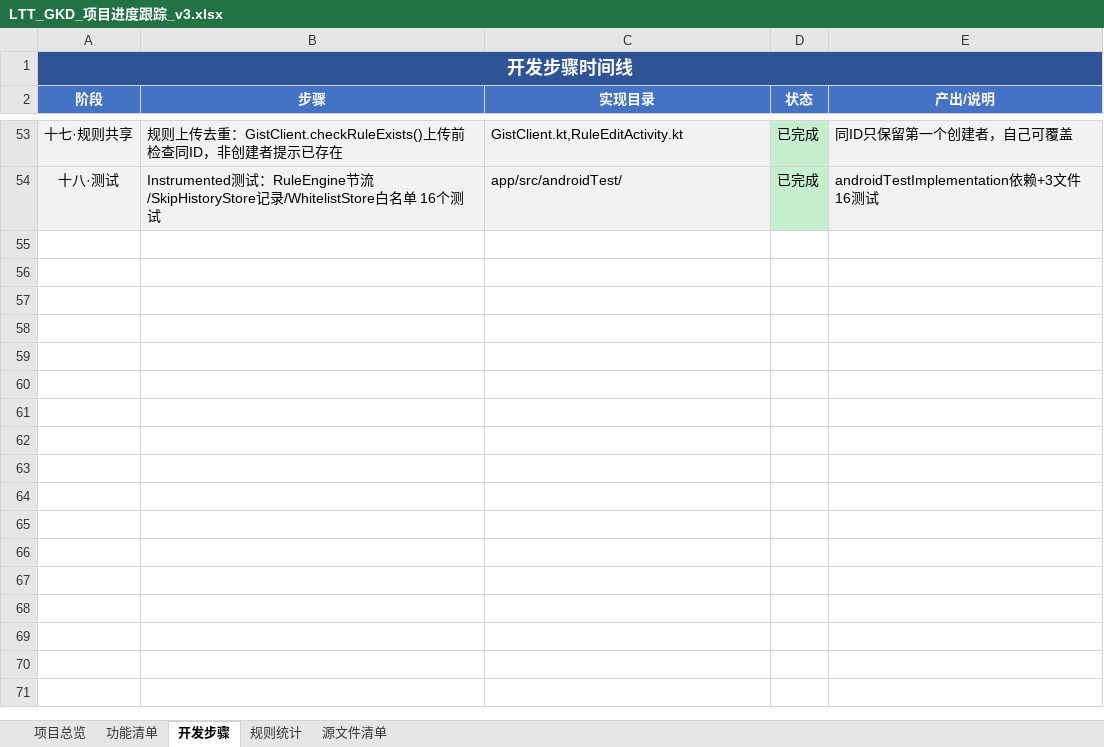
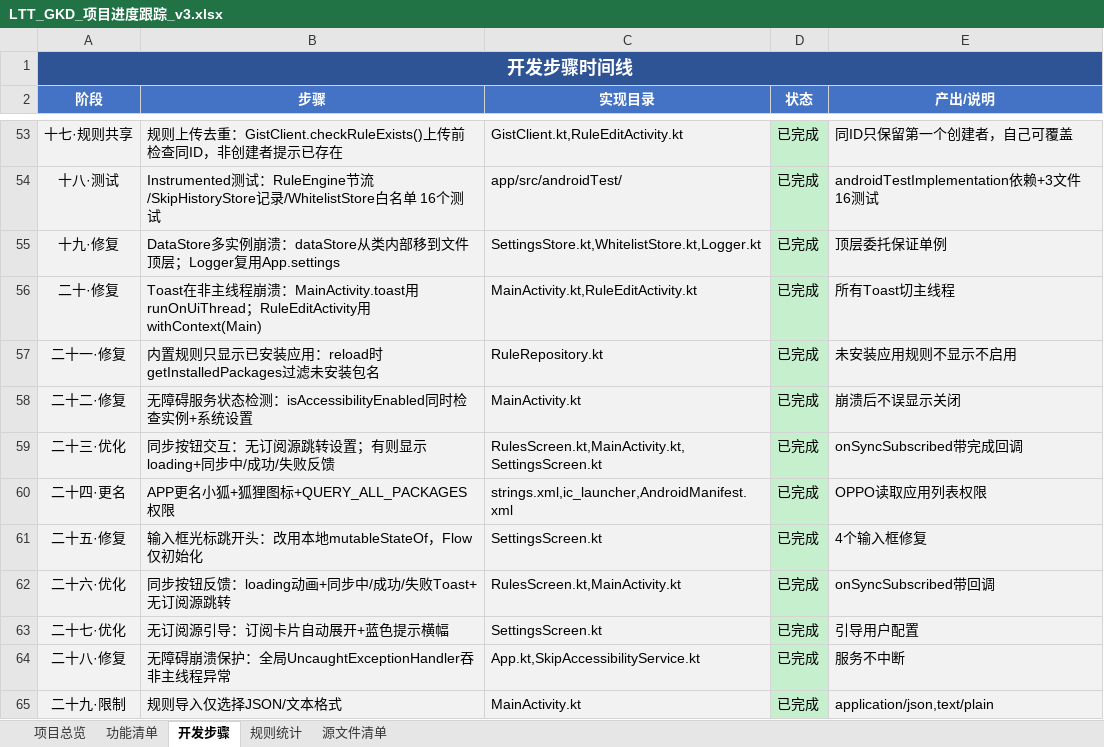
Before and after one commit to nillang/LTT_GKD, an Excel workbook: docs/LTT_GKD_项目进度跟踪_v3.xlsx, sheet 开发步骤, drawn as a sheet; only a part is shown, gaps mark what is left out; values as stored, in another font and other column widths than the file's, no borders; the diff names each change by its address in the sheet, - before the commit and + after, or states it on an @@ line.

```diff
--- a/docs/LTT_GKD_项目进度跟踪_v3.xlsx (sheet 开发步骤)
+++ b/docs/LTT_GKD_项目进度跟踪_v3.xlsx (sheet 开发步骤)
+row 55: 十九·修复 | DataStore多实例崩溃：dataStore从类内部移到文件顶层；Logger复用App.settings | SettingsStore.kt,WhitelistStore.kt,Logger.kt | 已完成 | 顶层委托保证单例
+row 56: 二十·修复 | Toast在非主线程崩溃：MainActivity.toast用runOnUiThread；RuleEditActivity用withContext(Main) | MainActivity.kt,RuleEditActivity.kt | 已完成 | 所有Toast切主线程
+row 57: 二十一·修复 | 内置规则只显示已安装应用：reload时getInstalledPackages过滤未安装包名 | RuleRepository.kt | 已完成 | 未安装应用规则不显示不启用
+row 58: 二十二·修复 | 无障碍服务状态检测：isAccessibilityEnabled同时检查实例+系统设置 | MainActivity.kt | 已完成 | 崩溃后不误显示关闭
+row 59: 二十三·优化 | 同步按钮交互：无订阅源跳转设置；有则显示loading+同步中/成功/失败反馈 | RulesScreen.kt,MainActivity.kt,SettingsScreen.kt | 已完成 | onSyncSubscribed带完成回调
+row 60: 二十四·更名 | APP更名小狐+狐狸图标+QUERY_ALL_PACKAGES权限 | strings.xml,ic_launcher,AndroidManifest.xml | 已完成 | OPPO读取应用列表权限
+row 61: 二十五·修复 | 输入框光标跳开头：改用本地mutableStateOf，Flow仅初始化 | SettingsScreen.kt | 已完成 | 4个输入框修复
+row 62: 二十六·优化 | 同步按钮反馈：loading动画+同步中/成功/失败Toast+无订阅源跳转 | RulesScreen.kt,MainActivity.kt | 已完成 | onSyncSubscribed带回调
+row 63: 二十七·优化 | 无订阅源引导：订阅卡片自动展开+蓝色提示横幅 | SettingsScreen.kt | 已完成 | 引导用户配置
+row 64: 二十八·修复 | 无障碍崩溃保护：全局UncaughtExceptionHandler吞非主线程异常 | App.kt,SkipAccessibilityService.kt | 已完成 | 服务不中断
+row 65: 二十九·限制 | 规则导入仅选择JSON/文本格式 | MainActivity.kt | 已完成 | application/json,text/plain
```
Also changed, not shown: sheet 项目总览, 13 other files.
